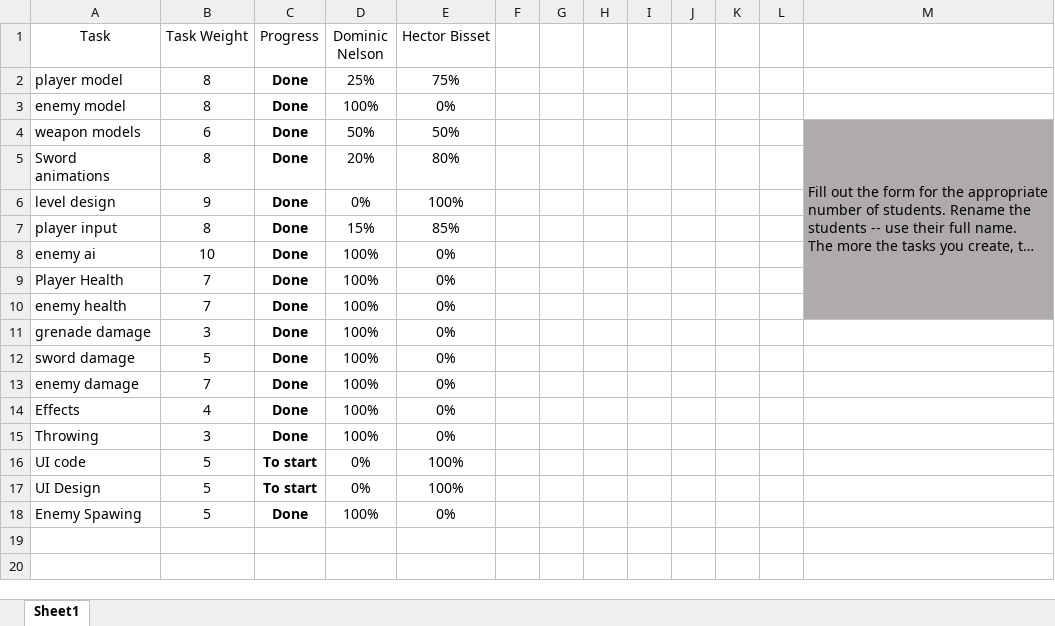
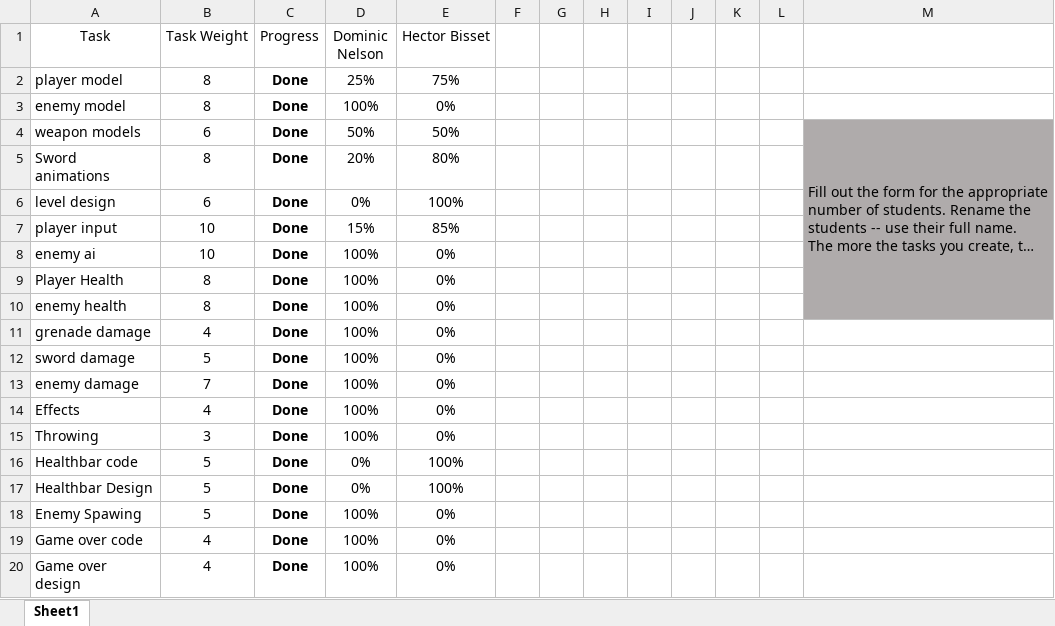
Before and after one commit to L-I-Bisset/Clarity, an Excel workbook: contribution document.xlsx, sheet Sheet1, drawn as a sheet; long unchanged cells end in …; values as stored, in another font and other column widths than the file's, no borders; conditional formats and table styles not drawn; the diff names each change by its address in the sheet, - before the commit and + after, or states it on an @@ line.

Commit message:
DONE
files forgotten to be saved before building the first time used in this build, all comments on my code added if they weren't present before and updated contribution doc a bit

```diff
--- a/contribution document.xlsx (sheet Sheet1)
+++ b/contribution document.xlsx (sheet Sheet1)
-B6 (Task Weight): 9
+B6 (Task Weight): 6
-B7 (Task Weight): 8
+B7 (Task Weight): 10
-B9:B10 (Task Weight): 7
+B9:B10 (Task Weight): 8
-B11 (Task Weight): 3
+B11 (Task Weight): 4
-A16 (Task): UI code
+A16 (Task): Healthbar code
-C16:C17 (Progress): To start
+C16:C17 (Progress): Done
-A17 (Task): UI Design
+A17 (Task): Healthbar Design
+row 19: Game over code | 4 | Done | 100% | 0%
+row 20: Game over design | 4 | Done | 100% | 0%
```
Also changed, not shown: 11 other files.
